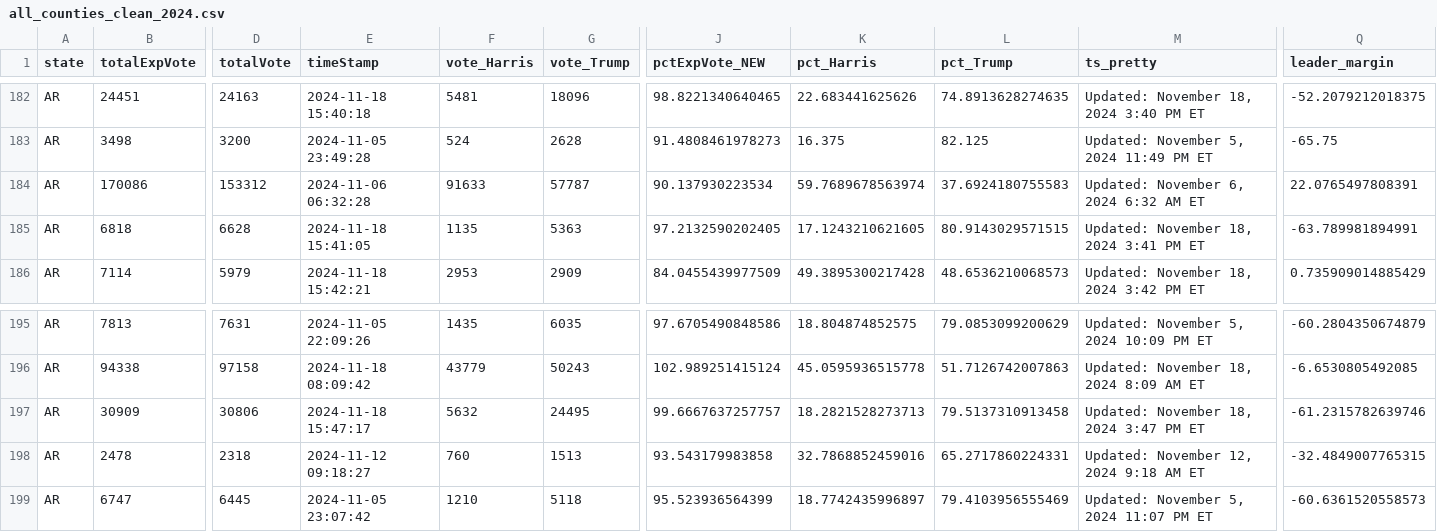
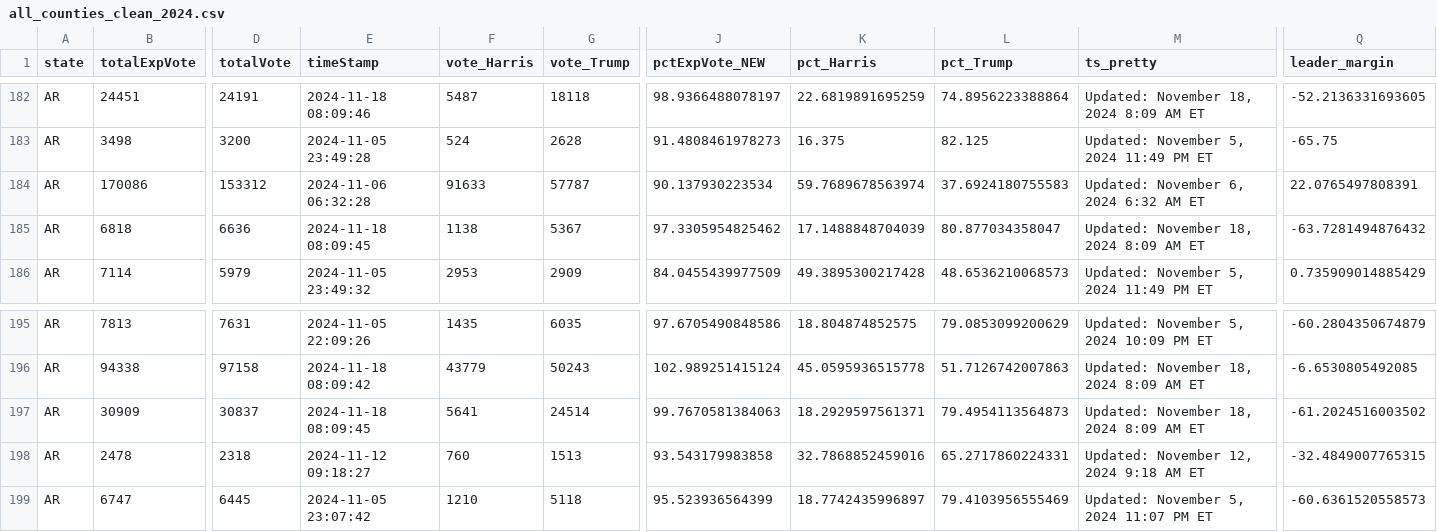
Before and after one commit to cbs-news-data/election-2024-maps, a CSV file: output/all_counties_clean_2024.csv, drawn as a sheet; only a part is shown, gaps mark what is left out; the diff covers the shown part only; the diff names each change by its address in the sheet, - before the commit and + after, or states it on an @@ line.

```diff
--- a/output/all_counties_clean_2024.csv
+++ b/output/all_counties_clean_2024.csv
-D182 (totalVote): 24163
+D182 (totalVote): 24191
-E182 (timeStamp): 2024-11-18 15:40:18
+E182 (timeStamp): 2024-11-18 08:09:46
-F182 (vote_Harris): 5481
+F182 (vote_Harris): 5487
-G182 (vote_Trump): 18096
+G182 (vote_Trump): 18118
-J182 (pctExpVote_NEW): 98.8221340640465
+J182 (pctExpVote_NEW): 98.9366488078197
-K182 (pct_Harris): 22.683441625626
+K182 (pct_Harris): 22.6819891695259
-L182 (pct_Trump): 74.8913628274635
+L182 (pct_Trump): 74.8956223388864
-M182 (ts_pretty): Updated: November 18, 2024 3:40 PM ET
+M182 (ts_pretty): Updated: November 18, 2024 8:09 AM ET
-Q182 (leader_margin): -52.2079212018375
+Q182 (leader_margin): -52.2136331693605
-D185 (totalVote): 6628
+D185 (totalVote): 6636
-E185 (timeStamp): 2024-11-18 15:41:05
+E185 (timeStamp): 2024-11-18 08:09:45
-F185 (vote_Harris): 1135
+F185 (vote_Harris): 1138
-G185 (vote_Trump): 5363
+G185 (vote_Trump): 5367
-J185 (pctExpVote_NEW): 97.2132590202405
+J185 (pctExpVote_NEW): 97.3305954825462
-K185 (pct_Harris): 17.1243210621605
+K185 (pct_Harris): 17.1488848704039
-L185 (pct_Trump): 80.9143029571515
+L185 (pct_Trump): 80.877034358047
-M185 (ts_pretty): Updated: November 18, 2024 3:41 PM ET
+M185 (ts_pretty): Updated: November 18, 2024 8:09 AM ET
-Q185 (leader_margin): -63.789981894991
+Q185 (leader_margin): -63.7281494876432
-E186 (timeStamp): 2024-11-18 15:42:21
+E186 (timeStamp): 2024-11-05 23:49:32
-M186 (ts_pretty): Updated: November 18, 2024 3:42 PM ET
+M186 (ts_pretty): Updated: November 5, 2024 11:49 PM ET
-D197 (totalVote): 30806
+D197 (totalVote): 30837
-E197 (timeStamp): 2024-11-18 15:47:17
+E197 (timeStamp): 2024-11-18 08:09:45
-F197 (vote_Harris): 5632
+F197 (vote_Harris): 5641
-G197 (vote_Trump): 24495
+G197 (vote_Trump): 24514
-J197 (pctExpVote_NEW): 99.6667637257757
+J197 (pctExpVote_NEW): 99.7670581384063
-K197 (pct_Harris): 18.2821528273713
+K197 (pct_Harris): 18.2929597561371
-L197 (pct_Trump): 79.5137310913458
+L197 (pct_Trump): 79.4954113564873
-M197 (ts_pretty): Updated: November 18, 2024 3:47 PM ET
+M197 (ts_pretty): Updated: November 18, 2024 8:09 AM ET
-Q197 (leader_margin): -61.2315782639746
+Q197 (leader_margin): -61.2024516003502
```
Also changed, not shown: 112 edited cells elsewhere in this file.
